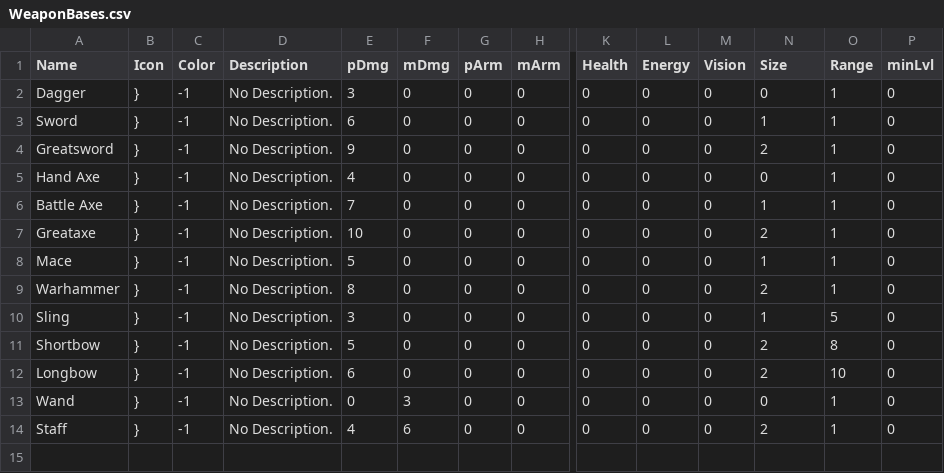
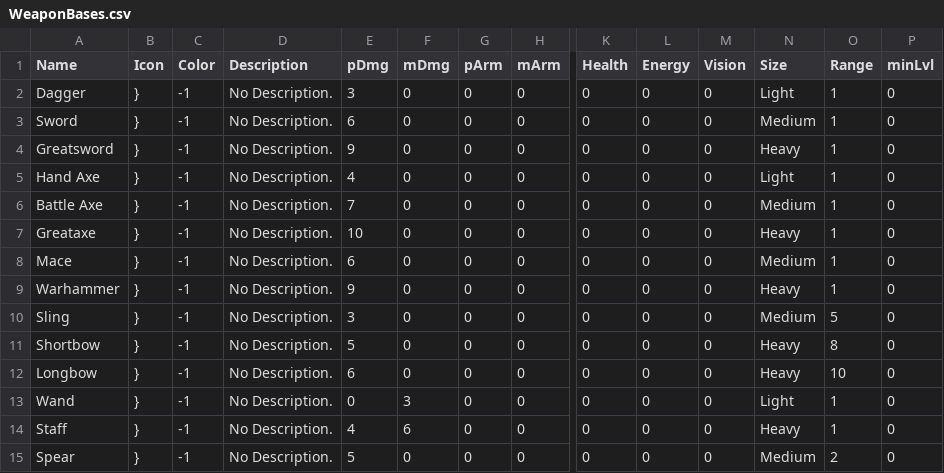
Before and after one commit to WireHallMedic/TheInfernalManor, a CSV file: TheInfernalManor/Data Files/WeaponBases.csv, drawn as a sheet; only a part is shown, gaps mark what is left out; rows hold the shown columns only; the diff names each change by its address in the sheet, - before the commit and + after, or states it on an @@ line.

Commit message:
Use enums for weapon weights.

```diff
--- a/TheInfernalManor/Data Files/WeaponBases.csv
+++ b/TheInfernalManor/Data Files/WeaponBases.csv
-N2 (Size): 0
+N2 (Size): Light
-N3 (Size): 1
+N3 (Size): Medium
-N4 (Size): 2
+N4 (Size): Heavy
-N5 (Size): 0
+N5 (Size): Light
-N6 (Size): 1
+N6 (Size): Medium
-N7 (Size): 2
+N7 (Size): Heavy
-E8 (pDmg): 5
+E8 (pDmg): 6
-N8 (Size): 1
+N8 (Size): Medium
-E9 (pDmg): 8
+E9 (pDmg): 9
-N9 (Size): 2
+N9 (Size): Heavy
-N10 (Size): 1
+N10 (Size): Medium
-N11:N12 (Size): 2
+N11:N12 (Size): Heavy
-N13 (Size): 0
+N13 (Size): Light
-N14 (Size): 2
+N14 (Size): Heavy
+row 15: Spear | } | -1 | No Description. | 5 | 0 | 0 | 0 | 0 | 0 | 0 | Medium | 2 | 0
```
Also changed, not shown: 2 other files.
